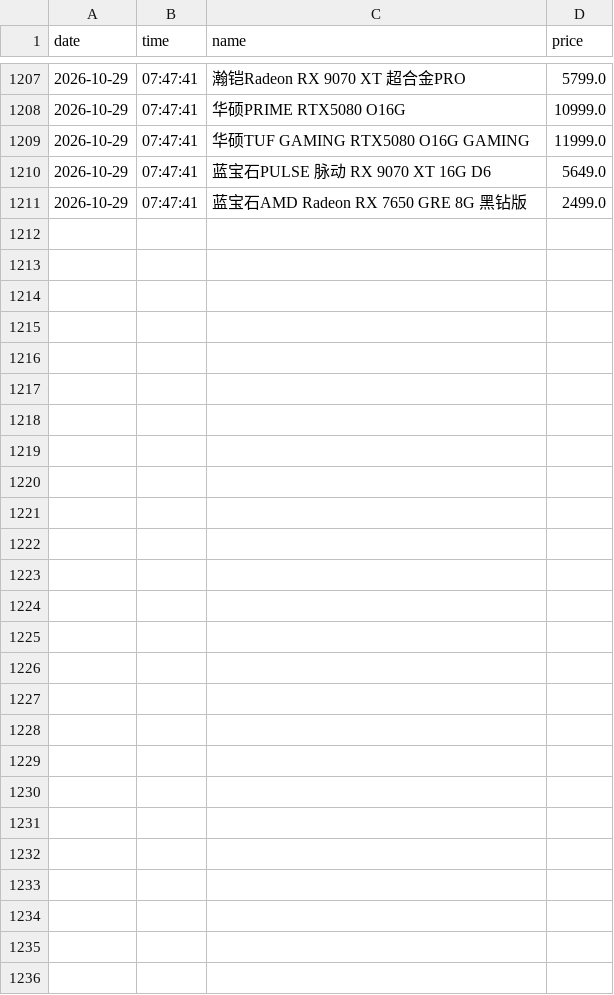
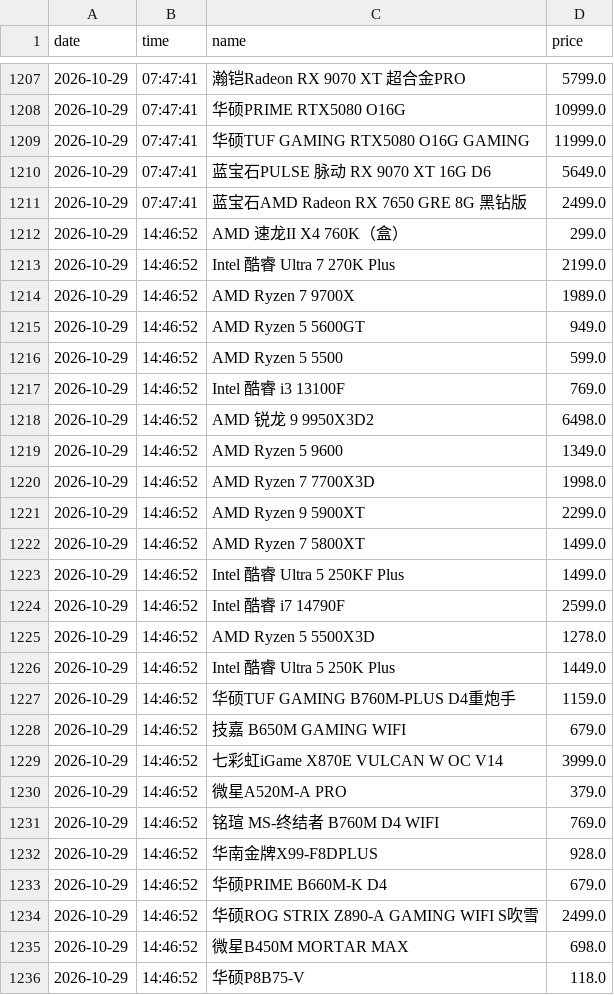
Before and after one commit to sgbd0/pc-price-tracker, a CSV file: data/jd_prices.csv, drawn as a sheet; only a part is shown, gaps mark what is left out; the diff names each change by its address in the sheet, - before the commit and + after, or states it on an @@ line.

Commit message:
auto: update prices 2026-10-29 14:48

```diff
--- a/data/jd_prices.csv
+++ b/data/jd_prices.csv
+row 1212: 2026-10-29 | 14:46:52 | AMD 速龙II X4 760K（盒） | 299.0
+row 1213: 2026-10-29 | 14:46:52 | Intel 酷睿 Ultra 7 270K Plus | 2199.0
+row 1214: 2026-10-29 | 14:46:52 | AMD Ryzen 7 9700X | 1989.0
+row 1215: 2026-10-29 | 14:46:52 | AMD Ryzen 5 5600GT | 949.0
+row 1216: 2026-10-29 | 14:46:52 | AMD Ryzen 5 5500 | 599.0
+row 1217: 2026-10-29 | 14:46:52 | Intel 酷睿 i3 13100F | 769.0
+row 1218: 2026-10-29 | 14:46:52 | AMD 锐龙 9 9950X3D2 | 6498.0
+row 1219: 2026-10-29 | 14:46:52 | AMD Ryzen 5 9600 | 1349.0
+row 1220: 2026-10-29 | 14:46:52 | AMD Ryzen 7 7700X3D | 1998.0
+row 1221: 2026-10-29 | 14:46:52 | AMD Ryzen 9 5900XT | 2299.0
+row 1222: 2026-10-29 | 14:46:52 | AMD Ryzen 7 5800XT | 1499.0
+row 1223: 2026-10-29 | 14:46:52 | Intel 酷睿 Ultra 5 250KF Plus | 1499.0
+row 1224: 2026-10-29 | 14:46:52 | Intel 酷睿 i7 14790F | 2599.0
+row 1225: 2026-10-29 | 14:46:52 | AMD Ryzen 5 5500X3D | 1278.0
+row 1226: 2026-10-29 | 14:46:52 | Intel 酷睿 Ultra 5 250K Plus | 1449.0
+row 1227: 2026-10-29 | 14:46:52 | 华硕TUF GAMING B760M-PLUS D4重炮手 | 1159.0
+row 1228: 2026-10-29 | 14:46:52 | 技嘉 B650M GAMING WIFI | 679.0
+row 1229: 2026-10-29 | 14:46:52 | 七彩虹iGame X870E VULCAN W OC V14 | 3999.0
+row 1230: 2026-10-29 | 14:46:52 | 微星A520M-A PRO | 379.0
+row 1231: 2026-10-29 | 14:46:52 | 铭瑄 MS-终结者 B760M D4 WIFI | 769.0
+row 1232: 2026-10-29 | 14:46:52 | 华南金牌X99-F8DPLUS | 928.0
+row 1233: 2026-10-29 | 14:46:52 | 华硕PRIME B660M-K D4 | 679.0
+row 1234: 2026-10-29 | 14:46:52 | 华硕ROG STRIX Z890-A GAMING WIFI S吹雪 | 2499.0
+row 1235: 2026-10-29 | 14:46:52 | 微星B450M MORTAR MAX | 698.0
+row 1236: 2026-10-29 | 14:46:52 | 华硕P8B75-V | 118.0
```
Also changed, not shown: 3 other files.
